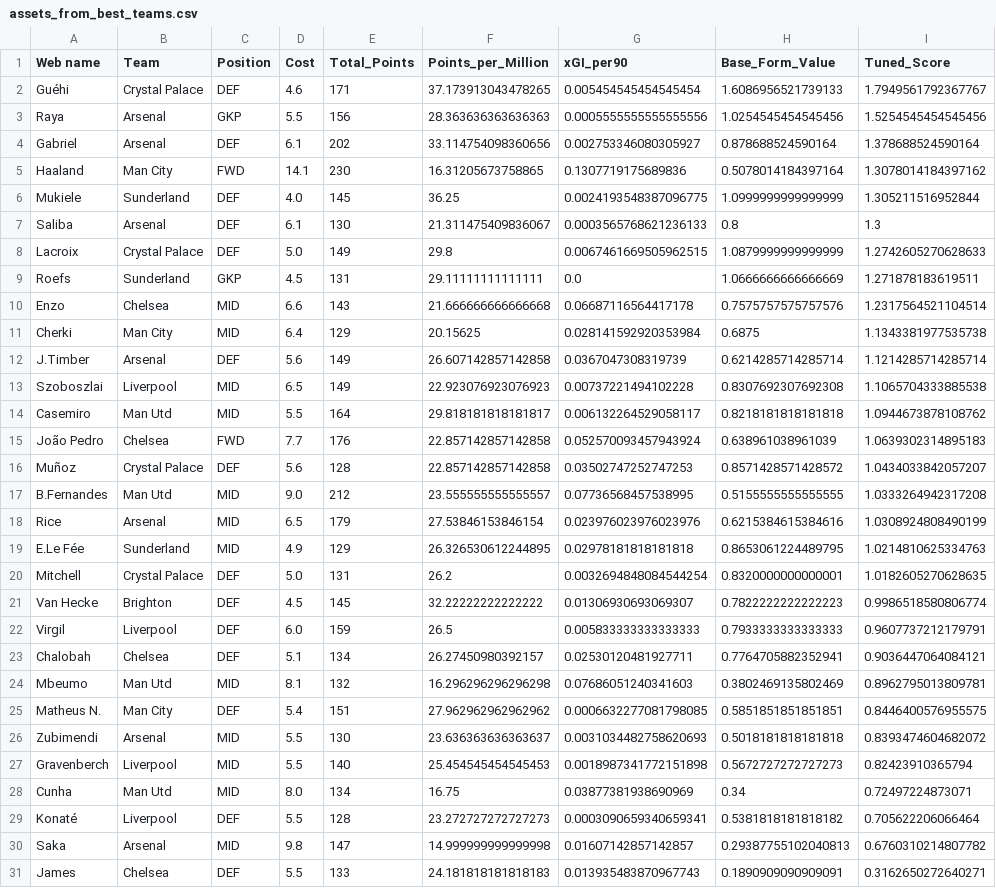
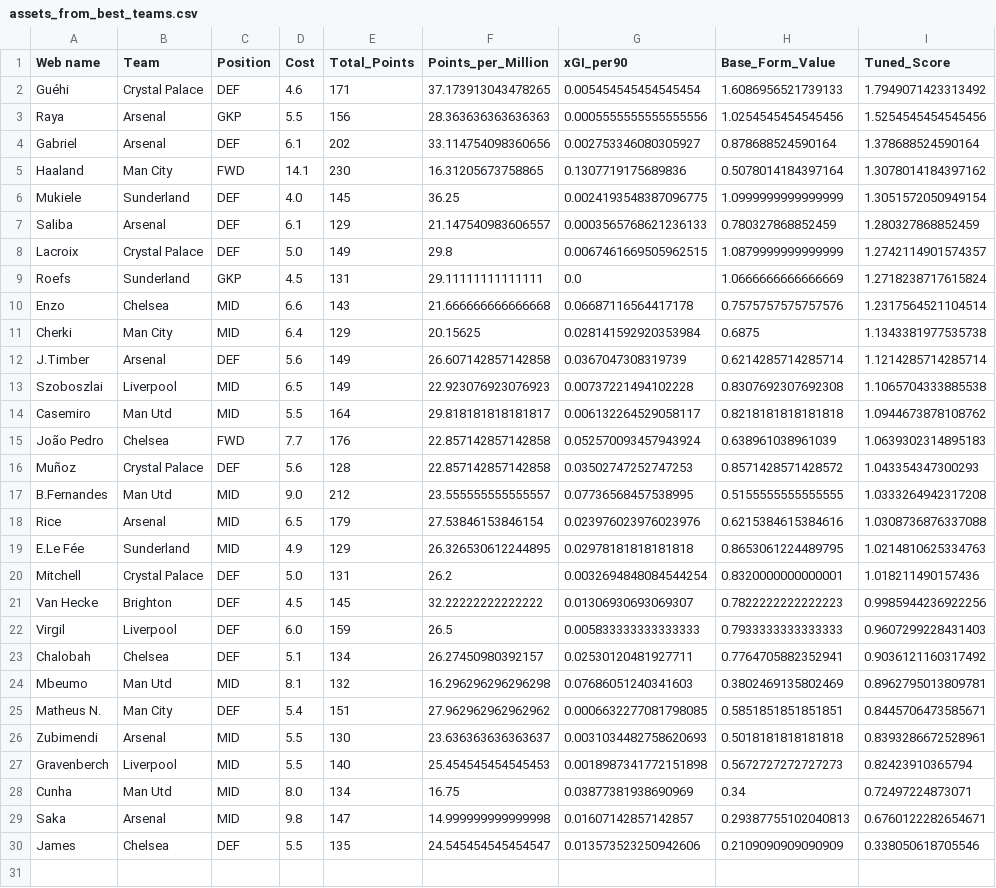
Before and after one commit to Dante777bm/fpl-data-collector, a CSV file: FPL_Data_2025-26/Insights/assets_from_best_teams.csv, drawn as a sheet.

```diff
--- a/FPL_Data_2025-26/Insights/assets_from_best_teams.csv
+++ b/FPL_Data_2025-26/Insights/assets_from_best_teams.csv
@@ -1,3 +1,3 @@
 Web name,Team,Position,Cost,Total_Points,Points_per_Million,xGI_per90,Base_Form_Value,Tuned_Score
-Guéhi,Crystal Palace,DEF,4.6,171,37.173913043478265,0.005454545454545454,1.6086956521739133,1.7949561792367767
+Guéhi,Crystal Palace,DEF,4.6,171,37.173913043478265,0.005454545454545454,1.6086956521739133,1.7949071423313492
 Raya,Arsenal,GKP,5.5,156,28.363636363636363,0.0005555555555555556,1.0254545454545456,1.5254545454545456
@@ -5,6 +5,6 @@ Gabriel,Arsenal,DEF,6.1,202,33.114754098360656,0.002753346080305927,0.8786885245
 Haaland,Man City,FWD,14.1,230,16.31205673758865,0.1307719175689836,0.5078014184397164,1.3078014184397162
-Mukiele,Sunderland,DEF,4.0,145,36.25,0.0024193548387096775,1.0999999999999999,1.305211516952844
-Saliba,Arsenal,DEF,6.1,130,21.311475409836067,0.0003565768621236133,0.8,1.3
-Lacroix,Crystal Palace,DEF,5.0,149,29.8,0.0067461669505962515,1.0879999999999999,1.2742605270628633
-Roefs,Sunderland,GKP,4.5,131,29.11111111111111,0.0,1.0666666666666669,1.271878183619511
+Mukiele,Sunderland,DEF,4.0,145,36.25,0.0024193548387096775,1.0999999999999999,1.3051572050949154
+Saliba,Arsenal,DEF,6.1,129,21.147540983606557,0.0003565768621236133,0.780327868852459,1.280327868852459
+Lacroix,Crystal Palace,DEF,5.0,149,29.8,0.0067461669505962515,1.0879999999999999,1.2742114901574357
+Roefs,Sunderland,GKP,4.5,131,29.11111111111111,0.0,1.0666666666666669,1.2718238717615824
 Enzo,Chelsea,MID,6.6,143,21.666666666666668,0.06687116564417178,0.7575757575757576,1.2317564521104514
@@ -15,17 +15,16 @@ Casemiro,Man Utd,MID,5.5,164,29.818181818181817,0.006132264529058117,0.821818181
 João Pedro,Chelsea,FWD,7.7,176,22.857142857142858,0.052570093457943924,0.638961038961039,1.0639302314895183
-Muñoz,Crystal Palace,DEF,5.6,128,22.857142857142858,0.03502747252747253,0.8571428571428572,1.0434033842057207
+Muñoz,Crystal Palace,DEF,5.6,128,22.857142857142858,0.03502747252747253,0.8571428571428572,1.043354347300293
 B.Fernandes,Man Utd,MID,9.0,212,23.555555555555557,0.07736568457538995,0.5155555555555555,1.0333264942317208
-Rice,Arsenal,MID,6.5,179,27.53846153846154,0.023976023976023976,0.6215384615384616,1.0308924808490199
+Rice,Arsenal,MID,6.5,179,27.53846153846154,0.023976023976023976,0.6215384615384616,1.0308736876337088
 E.Le Fée,Sunderland,MID,4.9,129,26.326530612244895,0.02978181818181818,0.8653061224489795,1.0214810625334763
-Mitchell,Crystal Palace,DEF,5.0,131,26.2,0.0032694848084544254,0.8320000000000001,1.0182605270628635
-Van Hecke,Brighton,DEF,4.5,145,32.22222222222222,0.01306930693069307,0.7822222222222223,0.9986518580806774
-Virgil,Liverpool,DEF,6.0,159,26.5,0.005833333333333333,0.7933333333333333,0.9607737212179791
-Chalobah,Chelsea,DEF,5.1,134,26.27450980392157,0.02530120481927711,0.7764705882352941,0.9036447064084121
+Mitchell,Crystal Palace,DEF,5.0,131,26.2,0.0032694848084544254,0.8320000000000001,1.018211490157436
+Van Hecke,Brighton,DEF,4.5,145,32.22222222222222,0.01306930693069307,0.7822222222222223,0.9985944236922256
+Virgil,Liverpool,DEF,6.0,159,26.5,0.005833333333333333,0.7933333333333333,0.9607299228431403
+Chalobah,Chelsea,DEF,5.1,134,26.27450980392157,0.02530120481927711,0.7764705882352941,0.9036121160317492
 Mbeumo,Man Utd,MID,8.1,132,16.296296296296298,0.07686051240341603,0.3802469135802469,0.8962795013809781
-Matheus N.,Man City,DEF,5.4,151,27.962962962962962,0.0006632277081798085,0.5851851851851851,0.8446400576955575
-Zubimendi,Arsenal,MID,5.5,130,23.636363636363637,0.0031034482758620693,0.5018181818181818,0.8393474604682072
+Matheus N.,Man City,DEF,5.4,151,27.962962962962962,0.0006632277081798085,0.5851851851851851,0.8445706473585671
+Zubimendi,Arsenal,MID,5.5,130,23.636363636363637,0.0031034482758620693,0.5018181818181818,0.8393286672528961
 Gravenberch,Liverpool,MID,5.5,140,25.454545454545453,0.0018987341772151898,0.5672727272727273,0.82423910365794
 Cunha,Man Utd,MID,8.0,134,16.75,0.03877381938690969,0.34,0.72497224873071
-Konaté,Liverpool,DEF,5.5,128,23.272727272727273,0.0003090659340659341,0.5381818181818182,0.705622206066464
-Saka,Arsenal,MID,9.8,147,14.999999999999998,0.01607142857142857,0.29387755102040813,0.6760310214807782
-James,Chelsea,DEF,5.5,133,24.181818181818183,0.013935483870967743,0.1890909090909091,0.3162650272640271
+Saka,Arsenal,MID,9.8,147,14.999999999999998,0.01607142857142857,0.29387755102040813,0.6760122282654671
+James,Chelsea,DEF,5.5,135,24.545454545454547,0.013573523250942606,0.2109090909090909,0.338050618705546
```
Also changed, not shown: FPL_Data_2025-26/FPL_Data_GW_36.csv, FPL_Data_2025-26/Insights/best_team_defenders.csv, 6 other files.
